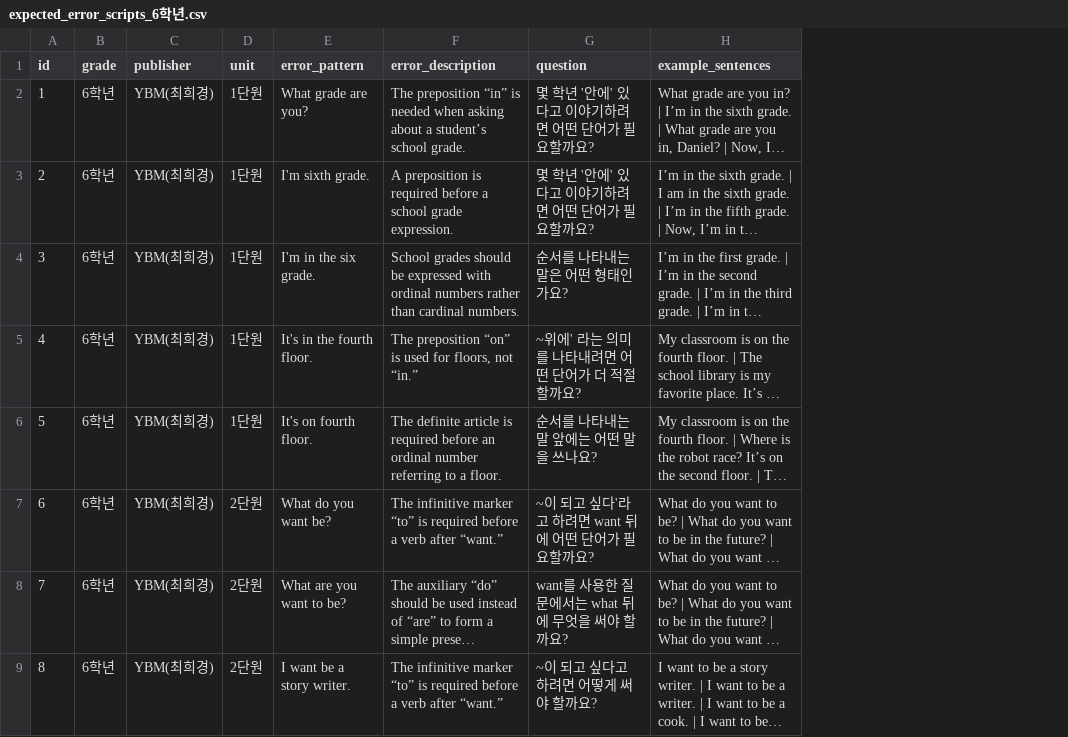
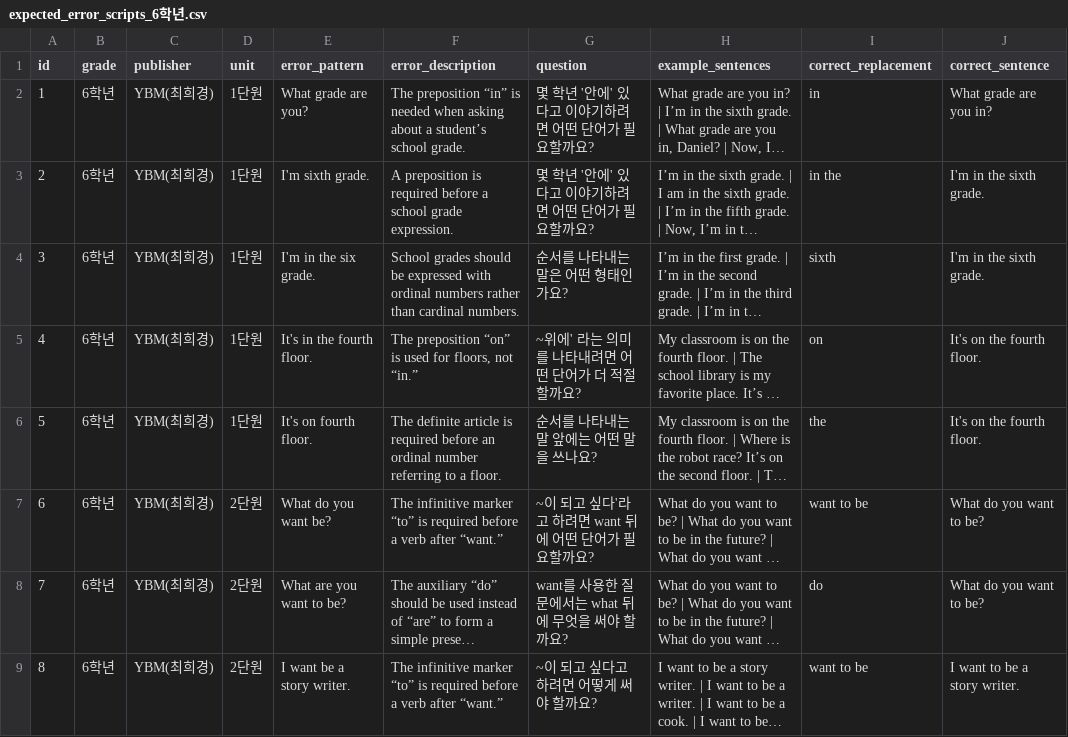
Before and after one commit to LeeWonji/AI-DDL-Writing, a CSV file: data/expected_error_scripts_6학년.csv, drawn as a sheet; only a part is shown; long unchanged cells end in …; the diff names each change by its address in the sheet, - before the commit and + after, or states it on an @@ line.

```diff
--- a/data/expected_error_scripts_6학년.csv
+++ b/data/expected_error_scripts_6학년.csv
+column I (correct_replacement), rows 2-9: in | in the | sixth | on | the | want to be | do | want to be
+column J (correct_sentence), rows 2-9: What grade are you in? | I'm in the sixth grade. | I'm in the sixth grade. | It's on the fourth floor. | It's on the fourth floor. | What do you want to be? | What do you want to be? | I want to be a story writer.
```
Also changed, not shown: data/expected_error_scripts_5학년.csv, 7 other files.
